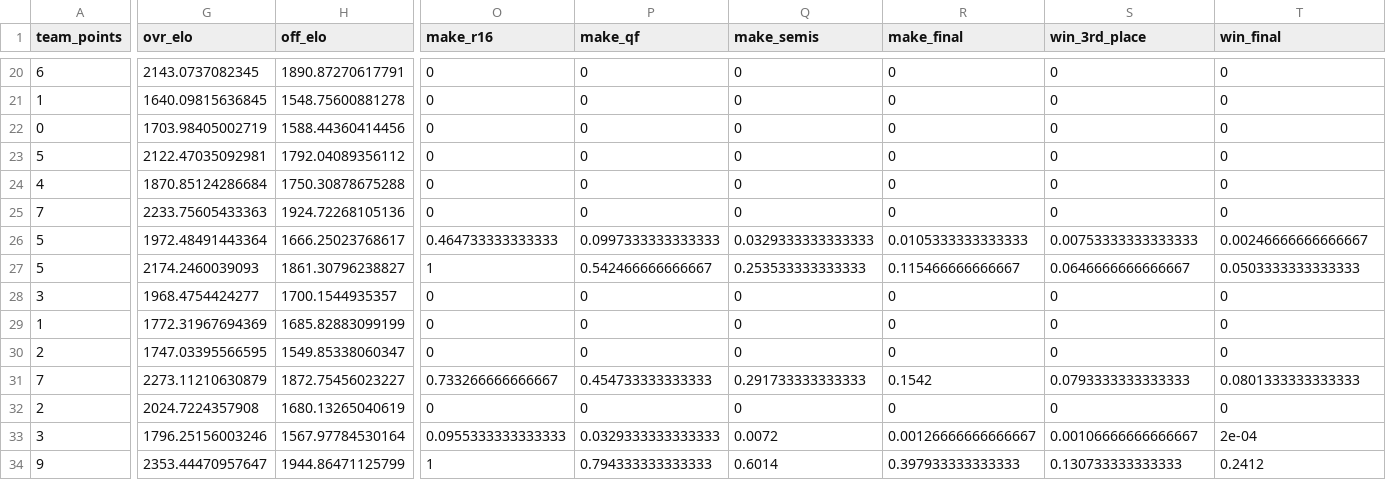
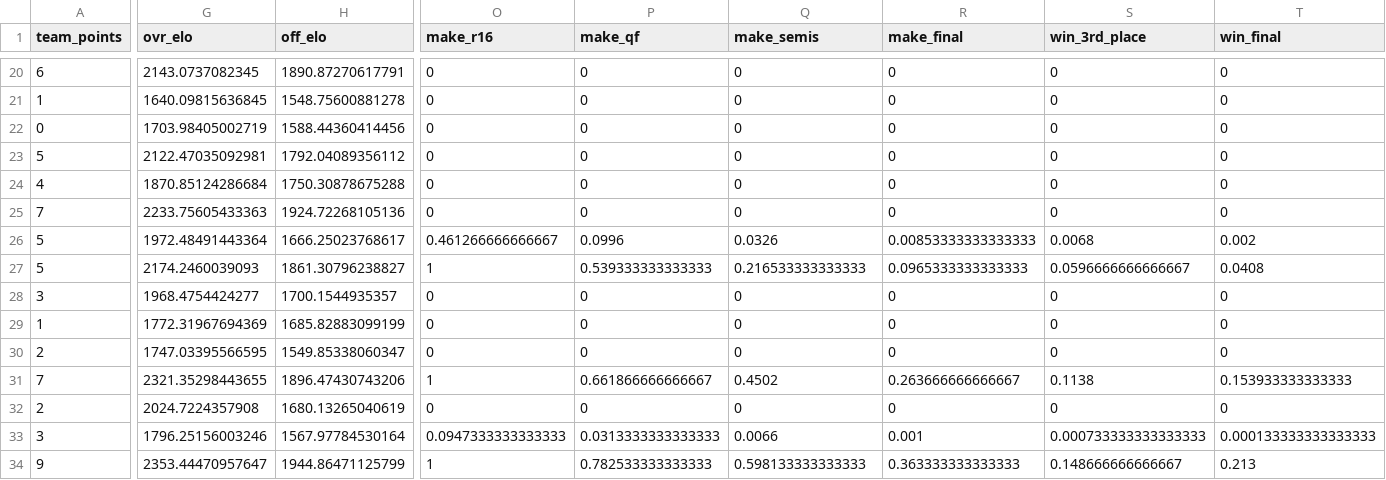
Before and after one commit to zecellomaster/tprdatarepo, a CSV file: 2026 World Cup/WCTournamentOdds.csv, drawn as a sheet; only a part is shown, gaps mark what is left out; the diff covers the shown part only; the diff names each change by its address in the sheet, - before the commit and + after, or states it on an @@ line.

Commit message:
2026 World Cup update @ 2026-07-02 17:56:44 EDT

```diff
--- a/2026 World Cup/WCTournamentOdds.csv
+++ b/2026 World Cup/WCTournamentOdds.csv
-O26 (make_r16): 0.464733333333333
+O26 (make_r16): 0.461266666666667
-P26 (make_qf): 0.0997333333333333
+P26 (make_qf): 0.0996
-Q26 (make_semis): 0.0329333333333333
+Q26 (make_semis): 0.0326
-R26 (make_final): 0.0105333333333333
+R26 (make_final): 0.00853333333333333
-S26 (win_3rd_place): 0.00753333333333333
+S26 (win_3rd_place): 0.0068
-T26 (win_final): 0.00246666666666667
+T26 (win_final): 0.002
-P27 (make_qf): 0.542466666666667
+P27 (make_qf): 0.539333333333333
-Q27 (make_semis): 0.253533333333333
+Q27 (make_semis): 0.216533333333333
-R27 (make_final): 0.115466666666667
+R27 (make_final): 0.0965333333333333
-S27 (win_3rd_place): 0.0646666666666667
+S27 (win_3rd_place): 0.0596666666666667
-T27 (win_final): 0.0503333333333333
+T27 (win_final): 0.0408
-G31 (ovr_elo): 2273.11210630879
+G31 (ovr_elo): 2321.35298443655
-H31 (off_elo): 1872.75456023227
+H31 (off_elo): 1896.47430743206
-O31 (make_r16): 0.733266666666667
+O31 (make_r16): 1
-P31 (make_qf): 0.454733333333333
+P31 (make_qf): 0.661866666666667
-Q31 (make_semis): 0.291733333333333
+Q31 (make_semis): 0.4502
-R31 (make_final): 0.1542
+R31 (make_final): 0.263666666666667
-S31 (win_3rd_place): 0.0793333333333333
+S31 (win_3rd_place): 0.1138
-T31 (win_final): 0.0801333333333333
+T31 (win_final): 0.153933333333333
-O33 (make_r16): 0.0955333333333333
+O33 (make_r16): 0.0947333333333333
-P33 (make_qf): 0.0329333333333333
+P33 (make_qf): 0.0313333333333333
-Q33 (make_semis): 0.0072
+Q33 (make_semis): 0.0066
-R33 (make_final): 0.00126666666666667
+R33 (make_final): 0.001
-S33 (win_3rd_place): 0.00106666666666667
+S33 (win_3rd_place): 0.000733333333333333
-T33 (win_final): 2e-04
+T33 (win_final): 0.000133333333333333
-P34 (make_qf): 0.794333333333333
+P34 (make_qf): 0.782533333333333
-Q34 (make_semis): 0.6014
+Q34 (make_semis): 0.598133333333333
-R34 (make_final): 0.397933333333333
+R34 (make_final): 0.363333333333333
-S34 (win_3rd_place): 0.130733333333333
+S34 (win_3rd_place): 0.148666666666667
-T34 (win_final): 0.2412
+T34 (win_final): 0.213
```
Also changed, not shown: 99 edited cells elsewhere in this file, 2026 World Cup/WCRefinedScoreTable.csv, 2026 World Cup/WCStoredScoreTable.csv, 5 other files.
